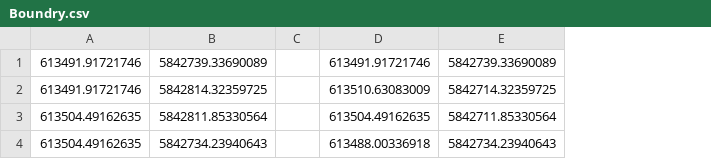
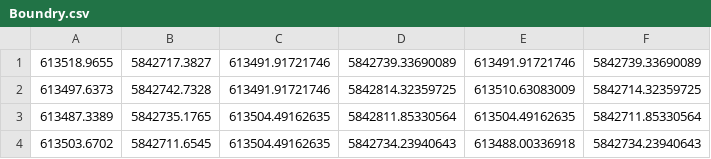
Before and after one commit to herc11093/GPSLawwn1, a CSV file: LawnMowerGPS1_Python/Boundry.csv, drawn as a sheet; removed rows and columns are numbered as before the commit, all else as after; the diff names each change by its address in the sheet, - before the commit and + after, or states it on an @@ line.

```diff
--- a/LawnMowerGPS1_Python/Boundry.csv
+++ b/LawnMowerGPS1_Python/Boundry.csv
+column A, rows 1-4: 613518.9655 | 613497.6373 | 613487.3389 | 613503.6702
+column B, rows 1-4: 5842717.3827 | 5842742.7328 | 5842735.1765 | 5842711.6545
-column C, empty
```
Also changed, not shown: 17 other files.
